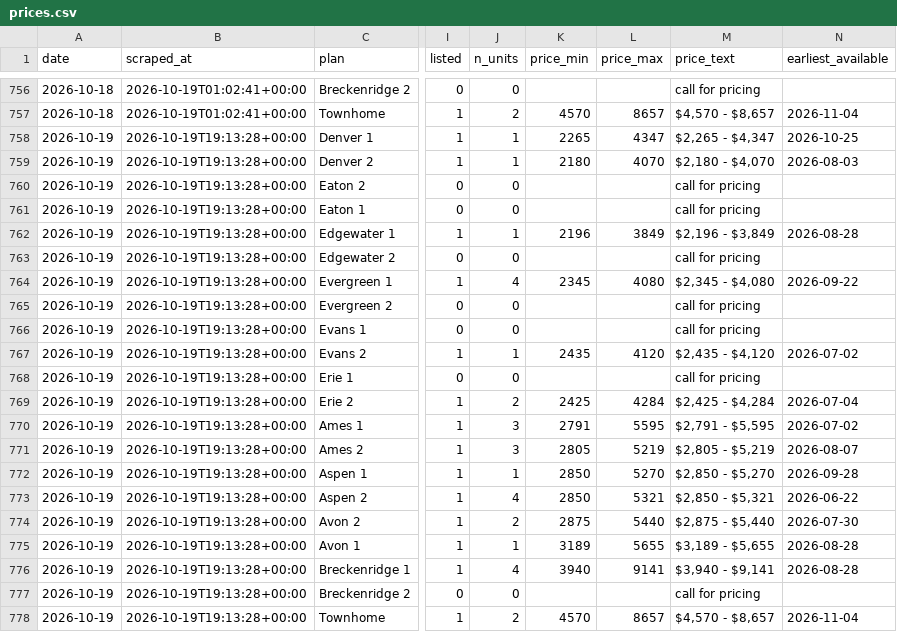
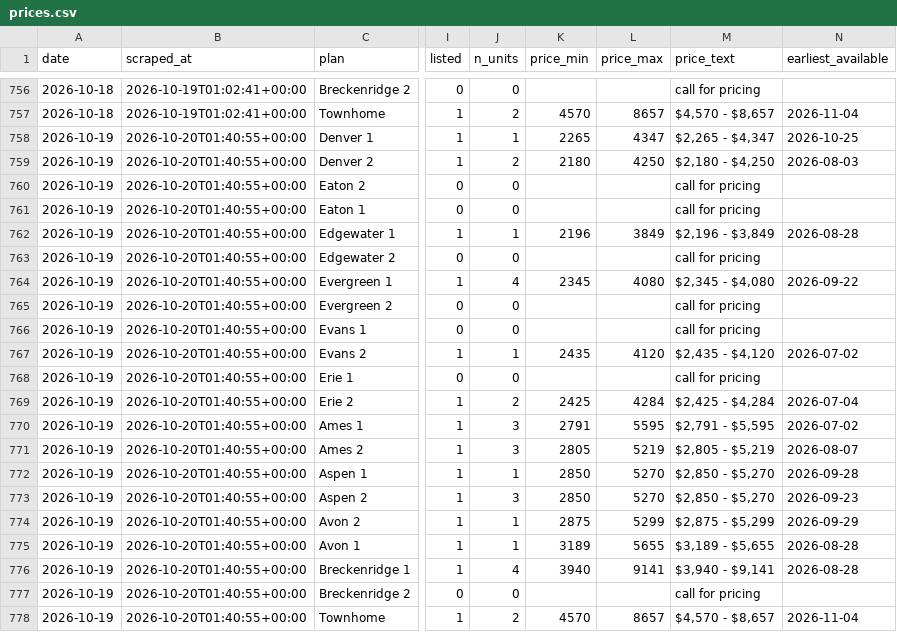
Before and after one commit to sharkweekshane/bell-rent-watch, a CSV file: data/prices.csv, drawn as a sheet; only a part is shown, gaps mark what is left out; the diff names each change by its address in the sheet, - before the commit and + after, or states it on an @@ line.

```diff
--- a/data/prices.csv
+++ b/data/prices.csv
-B758:B778 (scraped_at): 2026-10-19T19:13:28+00:00
+B758:B778 (scraped_at): 2026-10-20T01:40:55+00:00
-J759 (n_units): 1
+J759 (n_units): 2
-L759 (price_max): 4070
+L759 (price_max): 4250
-M759 (price_text): $2,180 - $4,070
+M759 (price_text): $2,180 - $4,250
-J773 (n_units): 4
+J773 (n_units): 3
-L773 (price_max): 5321
+L773 (price_max): 5270
-M773 (price_text): $2,850 - $5,321
+M773 (price_text): $2,850 - $5,270
-N773 (earliest_available): 2026-06-22
+N773 (earliest_available): 2026-09-23
-J774 (n_units): 2
+J774 (n_units): 1
-L774 (price_max): 5440
+L774 (price_max): 5299
-M774 (price_text): $2,875 - $5,440
+M774 (price_text): $2,875 - $5,299
-N774 (earliest_available): 2026-07-30
+N774 (earliest_available): 2026-09-29
```
Also changed, not shown: data/units.csv, 1 other file.
